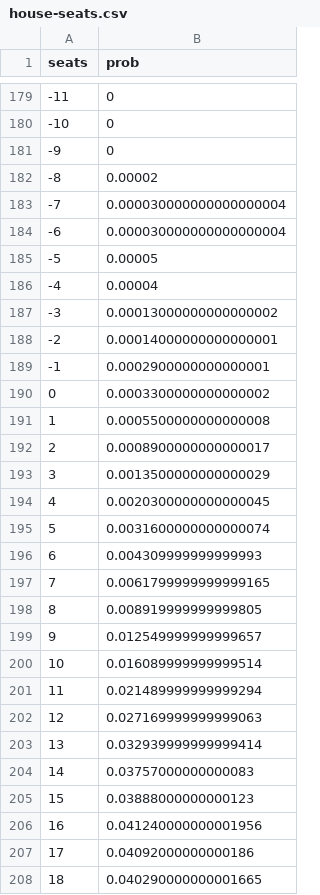
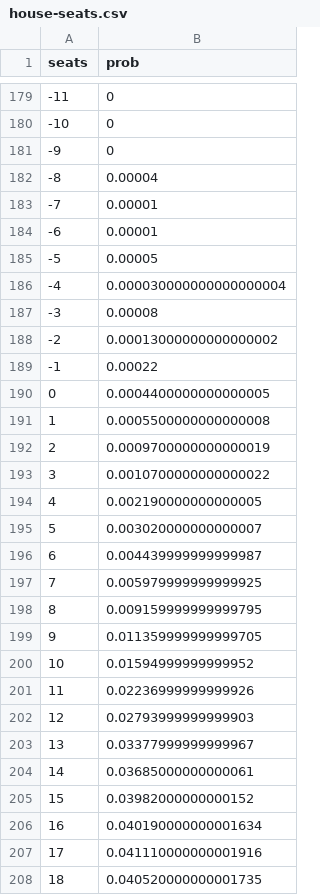
Before and after one commit to CoryMcCartan/election-2016, a CSV file: data/house-seats.csv, drawn as a sheet; only a part is shown, gaps mark what is left out; the diff covers the shown part only.

```diff
--- a/data/house-seats.csv
+++ b/data/house-seats.csv
@@ -181,28 +181,28 @@ seats,prob
 -9,0
--8,0.00002
--7,0.000030000000000000004
--6,0.000030000000000000004
+-8,0.00004
+-7,0.00001
+-6,0.00001
 -5,0.00005
--4,0.00004
--3,0.00013000000000000002
--2,0.00014000000000000001
--1,0.0002900000000000001
-0,0.0003300000000000002
+-4,0.000030000000000000004
+-3,0.00008
+-2,0.00013000000000000002
+-1,0.00022
+0,0.0004400000000000005
 1,0.0005500000000000008
-2,0.0008900000000000017
-3,0.0013500000000000029
-4,0.0020300000000000045
-5,0.0031600000000000074
-6,0.004309999999999993
-7,0.0061799999999999165
-8,0.008919999999999805
-9,0.012549999999999657
-10,0.016089999999999514
-11,0.021489999999999294
-12,0.027169999999999063
-13,0.032939999999999414
-14,0.03757000000000083
-15,0.03888000000000123
-16,0.041240000000001956
-17,0.04092000000000186
-18,0.040290000000001665
+2,0.0009700000000000019
+3,0.0010700000000000022
+4,0.002190000000000005
+5,0.003020000000000007
+6,0.004439999999999987
+7,0.005979999999999925
+8,0.009159999999999795
+9,0.011359999999999705
+10,0.01594999999999952
+11,0.02236999999999926
+12,0.02793999999999903
+13,0.03377999999999967
+14,0.03685000000000061
+15,0.03982000000000152
+16,0.040190000000001634
+17,0.041110000000001916
+18,0.040520000000001735
```
Also changed, not shown: 68 edited cells elsewhere in this file, data/house-districts.csv, data/president-states.csv, 3 other files.
